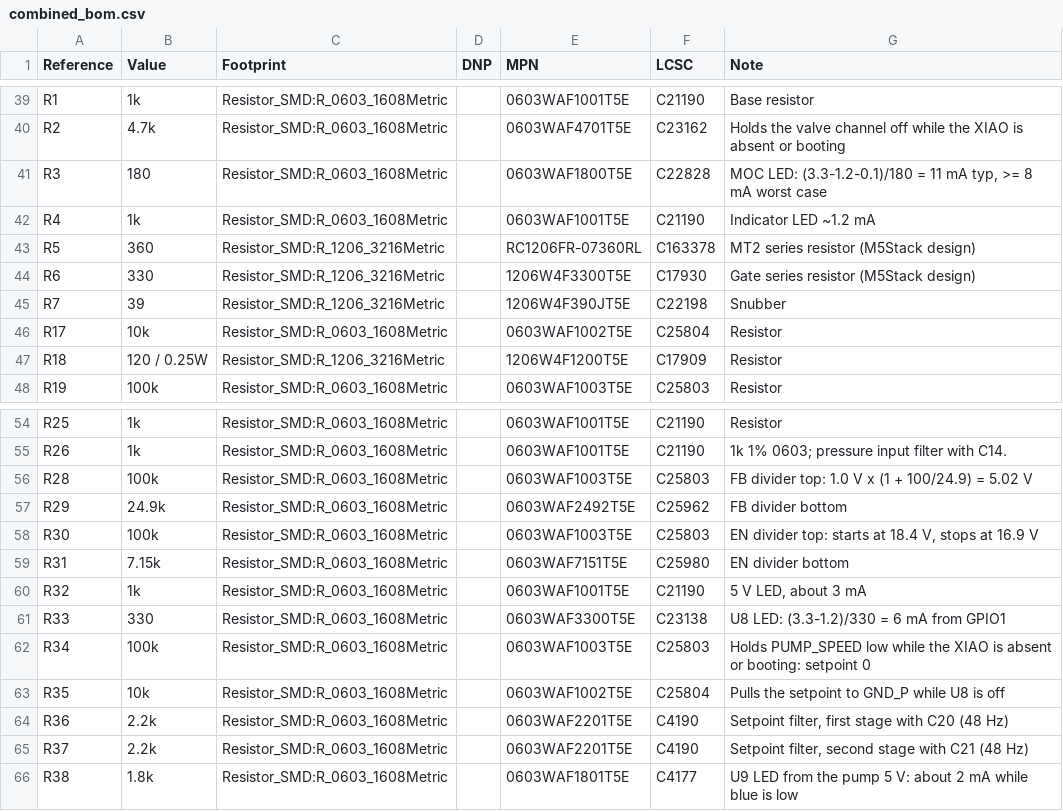
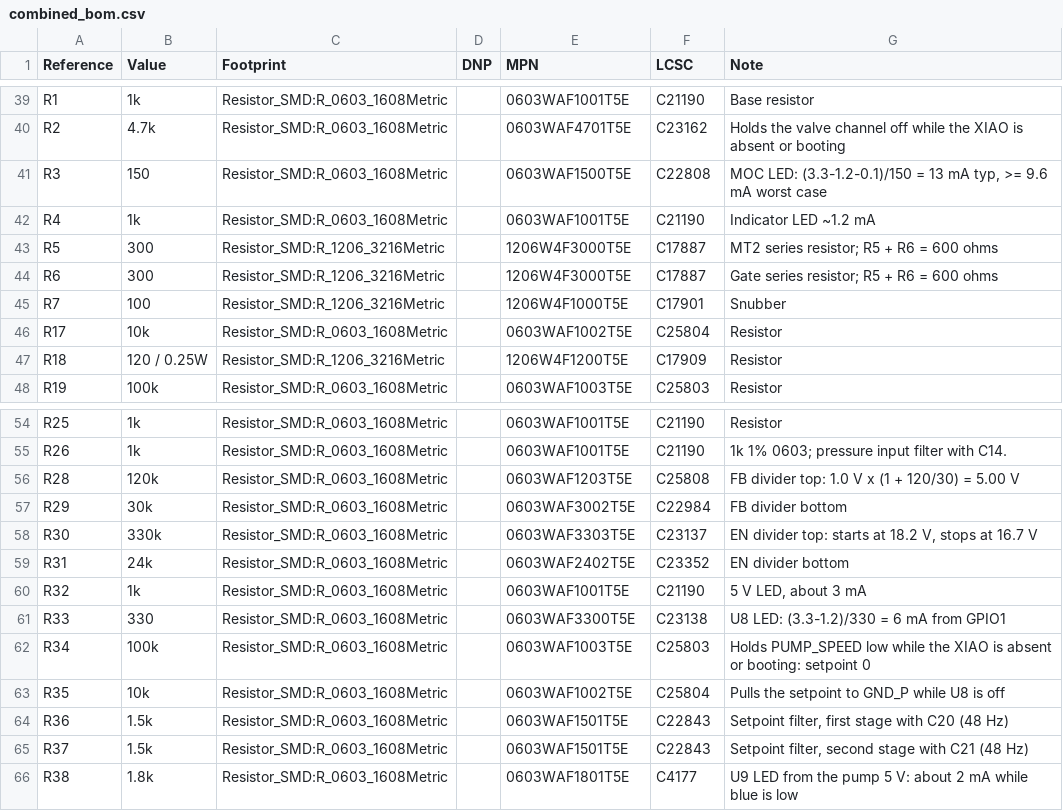
Before and after one commit to dck982/coffeeflow, a CSV file: pcb/combined/combined_bom.csv, drawn as a sheet; only a part is shown, gaps mark what is left out; the diff covers the shown part only.

```diff
--- a/pcb/combined/combined_bom.csv
+++ b/pcb/combined/combined_bom.csv
@@ -40,7 +40,7 @@
 "R2","4.7k","Resistor_SMD:R_0603_1608Metric","","0603WAF4701T5E","C23162","Holds the valve channel off while the XIAO is absent or booting"
-"R3","180","Resistor_SMD:R_0603_1608Metric","","0603WAF1800T5E","C22828","MOC LED: (3.3-1.2-0.1)/180 = 11 mA typ, >= 8 mA worst case"
+"R3","150","Resistor_SMD:R_0603_1608Metric","","0603WAF1500T5E","C22808","MOC LED: (3.3-1.2-0.1)/150 = 13 mA typ, >= 9.6 mA worst case"
 "R4","1k","Resistor_SMD:R_0603_1608Metric","","0603WAF1001T5E","C21190","Indicator LED ~1.2 mA"
-"R5","360","Resistor_SMD:R_1206_3216Metric","","RC1206FR-07360RL","C163378","MT2 series resistor (M5Stack design)"
-"R6","330","Resistor_SMD:R_1206_3216Metric","","1206W4F3300T5E","C17930","Gate series resistor (M5Stack design)"
-"R7","39","Resistor_SMD:R_1206_3216Metric","","1206W4F390JT5E","C22198","Snubber"
+"R5","300","Resistor_SMD:R_1206_3216Metric","","1206W4F3000T5E","C17887","MT2 series resistor; R5 + R6 = 600 ohms"
+"R6","300","Resistor_SMD:R_1206_3216Metric","","1206W4F3000T5E","C17887","Gate series resistor; R5 + R6 = 600 ohms"
+"R7","100","Resistor_SMD:R_1206_3216Metric","","1206W4F1000T5E","C17901","Snubber"
 "R17","10k","Resistor_SMD:R_0603_1608Metric","","0603WAF1002T5E","C25804","Resistor"
@@ -55,6 +55,6 @@
 "R26","1k","Resistor_SMD:R_0603_1608Metric","","0603WAF1001T5E","C21190","1k 1% 0603; pressure input filter with C14."
-"R28","100k","Resistor_SMD:R_0603_1608Metric","","0603WAF1003T5E","C25803","FB divider top: 1.0 V x (1 + 100/24.9) = 5.02 V"
-"R29","24.9k","Resistor_SMD:R_0603_1608Metric","","0603WAF2492T5E","C25962","FB divider bottom"
-"R30","100k","Resistor_SMD:R_0603_1608Metric","","0603WAF1003T5E","C25803","EN divider top: starts at 18.4 V, stops at 16.9 V"
-"R31","7.15k","Resistor_SMD:R_0603_1608Metric","","0603WAF7151T5E","C25980","EN divider bottom"
+"R28","120k","Resistor_SMD:R_0603_1608Metric","","0603WAF1203T5E","C25808","FB divider top: 1.0 V x (1 + 120/30) = 5.00 V"
+"R29","30k","Resistor_SMD:R_0603_1608Metric","","0603WAF3002T5E","C22984","FB divider bottom"
+"R30","330k","Resistor_SMD:R_0603_1608Metric","","0603WAF3303T5E","C23137","EN divider top: starts at 18.2 V, stops at 16.7 V"
+"R31","24k","Resistor_SMD:R_0603_1608Metric","","0603WAF2402T5E","C23352","EN divider bottom"
 "R32","1k","Resistor_SMD:R_0603_1608Metric","","0603WAF1001T5E","C21190","5 V LED, about 3 mA"
@@ -63,4 +63,4 @@
 "R35","10k","Resistor_SMD:R_0603_1608Metric","","0603WAF1002T5E","C25804","Pulls the setpoint to GND_P while U8 is off"
-"R36","2.2k","Resistor_SMD:R_0603_1608Metric","","0603WAF2201T5E","C4190","Setpoint filter, first stage with C20 (48 Hz)"
-"R37","2.2k","Resistor_SMD:R_0603_1608Metric","","0603WAF2201T5E","C4190","Setpoint filter, second stage with C21 (48 Hz)"
+"R36","1.5k","Resistor_SMD:R_0603_1608Metric","","0603WAF1501T5E","C22843","Setpoint filter, first stage with C20 (48 Hz)"
+"R37","1.5k","Resistor_SMD:R_0603_1608Metric","","0603WAF1501T5E","C22843","Setpoint filter, second stage with C21 (48 Hz)"
 "R38","1.8k","Resistor_SMD:R_0603_1608Metric","","0603WAF1801T5E","C4177","U9 LED from the pump 5 V: about 2 mA while blue is low"
```
Also changed, not shown: 20 edited cells elsewhere in this file, 14 other files.
